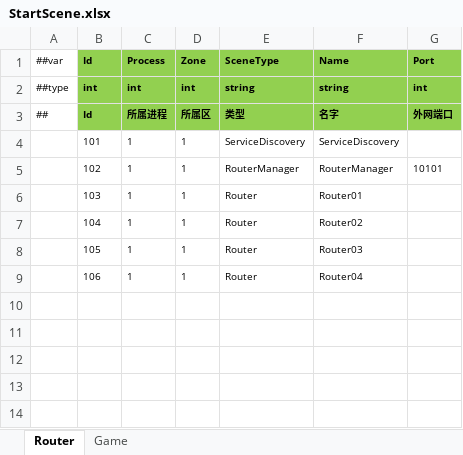
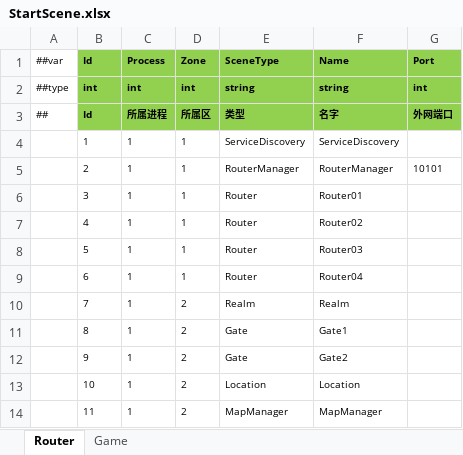
Before and after one commit to ificanli/ETGame, an Excel workbook: Packages/cn.etetet.startconfig/Luban/Localhost/Datas/StartScene.xlsx, sheet Router, drawn as a sheet; values as stored, in another font and other column widths than the file's, no borders; the diff names each change by its address in the sheet, - before the commit and + after, or states it on an @@ line.

```diff
--- a/Packages/cn.etetet.startconfig/Luban/Localhost/Datas/StartScene.xlsx (sheet Router)
+++ b/Packages/cn.etetet.startconfig/Luban/Localhost/Datas/StartScene.xlsx (sheet Router)
-B4 (Id): 101
+B4 (Id): 1
-B5 (Id): 102
+B5 (Id): 2
-B6 (Id): 103
+B6 (Id): 3
-B7 (Id): 104
+B7 (Id): 4
-B8 (Id): 105
+B8 (Id): 5
-B9 (Id): 106
+B9 (Id): 6
+row 10:  | 7 | 1 | 2 | Realm | Realm
+row 11:  | 8 | 1 | 2 | Gate | Gate1
+row 12:  | 9 | 1 | 2 | Gate | Gate2
+row 13:  | 10 | 1 | 2 | Location | Location
+row 14:  | 11 | 1 | 2 | MapManager | MapManager
```
Also changed, not shown: sheet Game, Packages/cn.etetet.excel/Luban/Config/Base/__tables__.xlsx, Packages/cn.etetet.startconfig/Luban/Release/Datas/StartProcess.xlsx, 50 other files.
